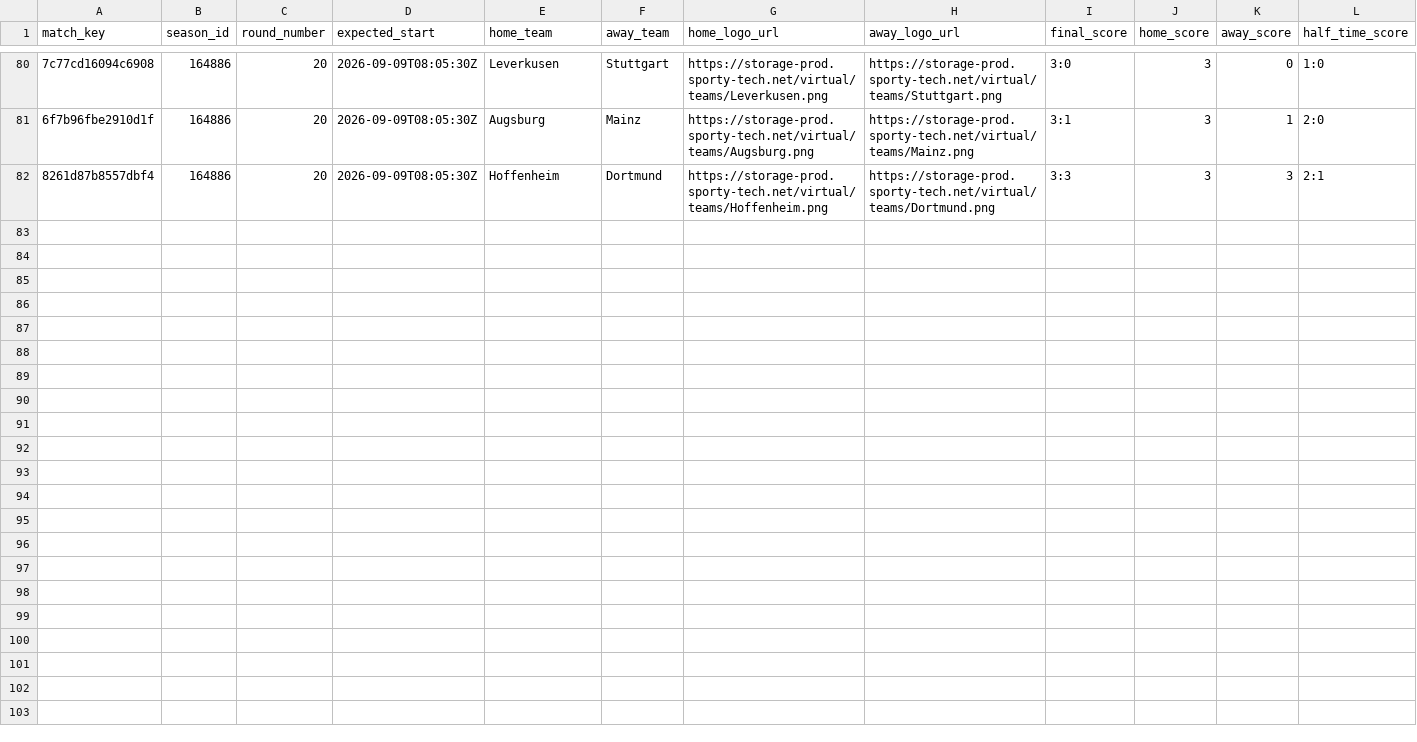
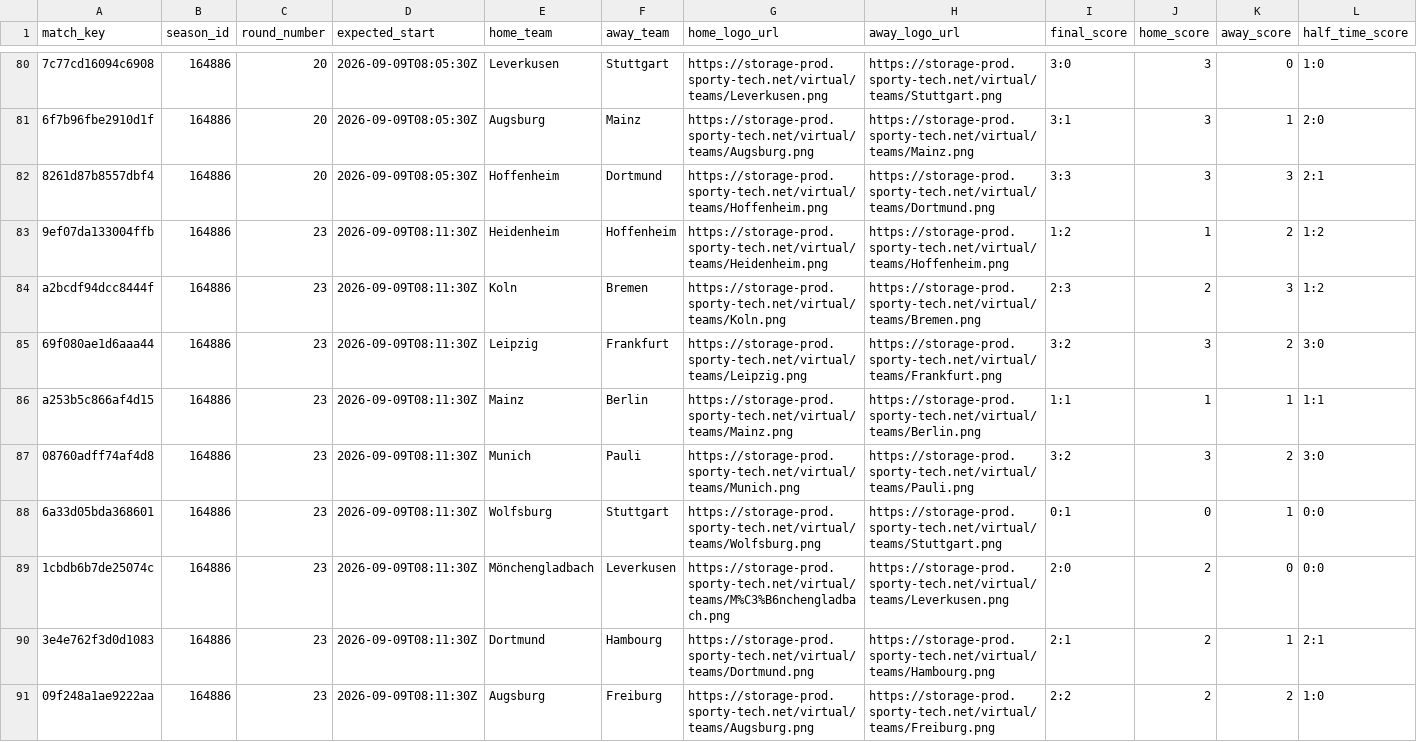
Before and after one commit to michaeldiary77-sys/virtual-leagues-collector, a CSV file: data/8043_german-league/matches.csv, drawn as a sheet; only a part is shown, gaps mark what is left out; rows hold the shown columns only; the diff names each change by its address in the sheet, - before the commit and + after, or states it on an @@ line.

```diff
--- a/data/8043_german-league/matches.csv
+++ b/data/8043_german-league/matches.csv
+row 83: 9ef07da133004ffb | 164886 | 23 | 2026-09-09T08:11:30Z | Heidenheim | Hoffenheim | https://storage-prod.sporty-tech.net/virtual/teams/Heidenheim.png | https://storage-prod.sporty-tech.net/virtual/teams/Hoffenheim.png | 1:2 | 1 | 2 | 1:2
+row 84: a2bcdf94dcc8444f | 164886 | 23 | 2026-09-09T08:11:30Z | Koln | Bremen | https://storage-prod.sporty-tech.net/virtual/teams/Koln.png | https://storage-prod.sporty-tech.net/virtual/teams/Bremen.png | 2:3 | 2 | 3 | 1:2
+row 85: 69f080ae1d6aaa44 | 164886 | 23 | 2026-09-09T08:11:30Z | Leipzig | Frankfurt | https://storage-prod.sporty-tech.net/virtual/teams/Leipzig.png | https://storage-prod.sporty-tech.net/virtual/teams/Frankfurt.png | 3:2 | 3 | 2 | 3:0
+row 86: a253b5c866af4d15 | 164886 | 23 | 2026-09-09T08:11:30Z | Mainz | Berlin | https://storage-prod.sporty-tech.net/virtual/teams/Mainz.png | https://storage-prod.sporty-tech.net/virtual/teams/Berlin.png | 1:1 | 1 | 1 | 1:1
+row 87: 08760adff74af4d8 | 164886 | 23 | 2026-09-09T08:11:30Z | Munich | Pauli | https://storage-prod.sporty-tech.net/virtual/teams/Munich.png | https://storage-prod.sporty-tech.net/virtual/teams/Pauli.png | 3:2 | 3 | 2 | 3:0
+row 88: 6a33d05bda368601 | 164886 | 23 | 2026-09-09T08:11:30Z | Wolfsburg | Stuttgart | https://storage-prod.sporty-tech.net/virtual/teams/Wolfsburg.png | https://storage-prod.sporty-tech.net/virtual/teams/Stuttgart.png | 0:1 | 0 | 1 | 0:0
+row 89: 1cbdb6b7de25074c | 164886 | 23 | 2026-09-09T08:11:30Z | Mönchengladbach | Leverkusen | https://storage-prod.sporty-tech.net/virtual/teams/M%C3%B6nchengladbach.png | https://storage-prod.sporty-tech.net/virtual/teams/Leverkusen.png | 2:0 | 2 | 0 | 0:0
+row 90: 3e4e762f3d0d1083 | 164886 | 23 | 2026-09-09T08:11:30Z | Dortmund | Hambourg | https://storage-prod.sporty-tech.net/virtual/teams/Dortmund.png | https://storage-prod.sporty-tech.net/virtual/teams/Hambourg.png | 2:1 | 2 | 1 | 2:1
+row 91: 09f248a1ae9222aa | 164886 | 23 | 2026-09-09T08:11:30Z | Augsburg | Freiburg | https://storage-prod.sporty-tech.net/virtual/teams/Augsburg.png | https://storage-prod.sporty-tech.net/virtual/teams/Freiburg.png | 2:2 | 2 | 2 | 1:0
```
Also changed, not shown: data/8044_portuguese-league/matches.csv, data/8056_champions-league/matches.csv, 37 other files.
